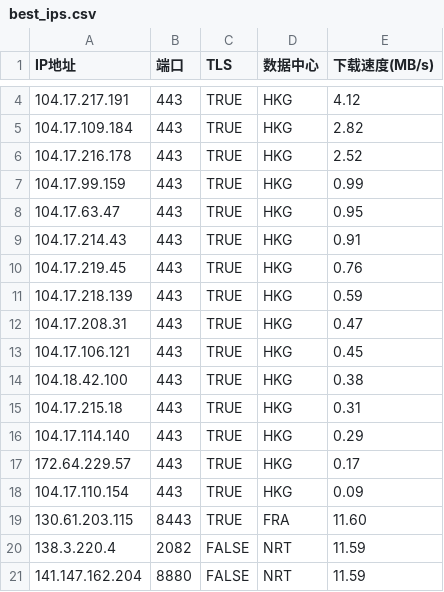
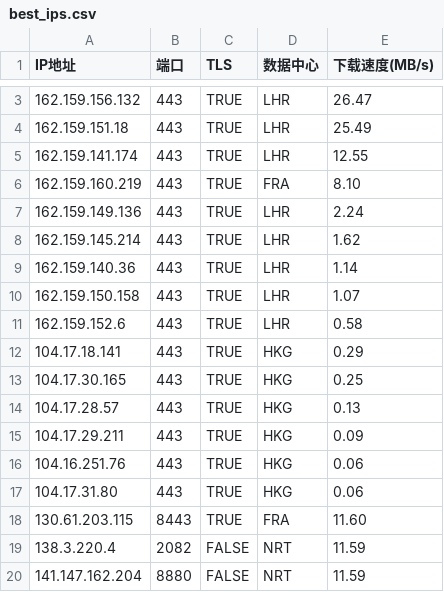
Before and after one commit to MarshallEriksen-Neura/WorkerVless2sub, a CSV file: best_ips.csv, drawn as a sheet; only a part is shown, gaps mark what is left out; the diff covers the shown part only.

Commit message:
Update best_ips.csv via local CFST (2026-09-27)

```diff
--- a/best_ips.csv
+++ b/best_ips.csv
@@ -4,16 +3,16 @@ IP地址,端口,TLS,数据中心,下载速度(MB/s)
-104.17.217.191,443,TRUE,HKG,4.12
-104.17.109.184,443,TRUE,HKG,2.82
-104.17.216.178,443,TRUE,HKG,2.52
-104.17.99.159,443,TRUE,HKG,0.99
-104.17.63.47,443,TRUE,HKG,0.95
-104.17.214.43,443,TRUE,HKG,0.91
-104.17.219.45,443,TRUE,HKG,0.76
-104.17.218.139,443,TRUE,HKG,0.59
-104.17.208.31,443,TRUE,HKG,0.47
-104.17.106.121,443,TRUE,HKG,0.45
-104.18.42.100,443,TRUE,HKG,0.38
-104.17.215.18,443,TRUE,HKG,0.31
-104.17.114.140,443,TRUE,HKG,0.29
-172.64.229.57,443,TRUE,HKG,0.17
-104.17.110.154,443,TRUE,HKG,0.09
+162.159.156.132,443,TRUE,LHR,26.47
+162.159.151.18,443,TRUE,LHR,25.49
+162.159.141.174,443,TRUE,LHR,12.55
+162.159.160.219,443,TRUE,FRA,8.10
+162.159.149.136,443,TRUE,LHR,2.24
+162.159.145.214,443,TRUE,LHR,1.62
+162.159.140.36,443,TRUE,LHR,1.14
+162.159.150.158,443,TRUE,LHR,1.07
+162.159.152.6,443,TRUE,LHR,0.58
+104.17.18.141,443,TRUE,HKG,0.29
+104.17.30.165,443,TRUE,HKG,0.25
+104.17.28.57,443,TRUE,HKG,0.13
+104.17.29.211,443,TRUE,HKG,0.09
+104.16.251.76,443,TRUE,HKG,0.06
+104.17.31.80,443,TRUE,HKG,0.06
 130.61.203.115,8443,TRUE,FRA,11.60
```
Also changed, not shown: 1 removed row and 3 edited cells elsewhere in this file.
